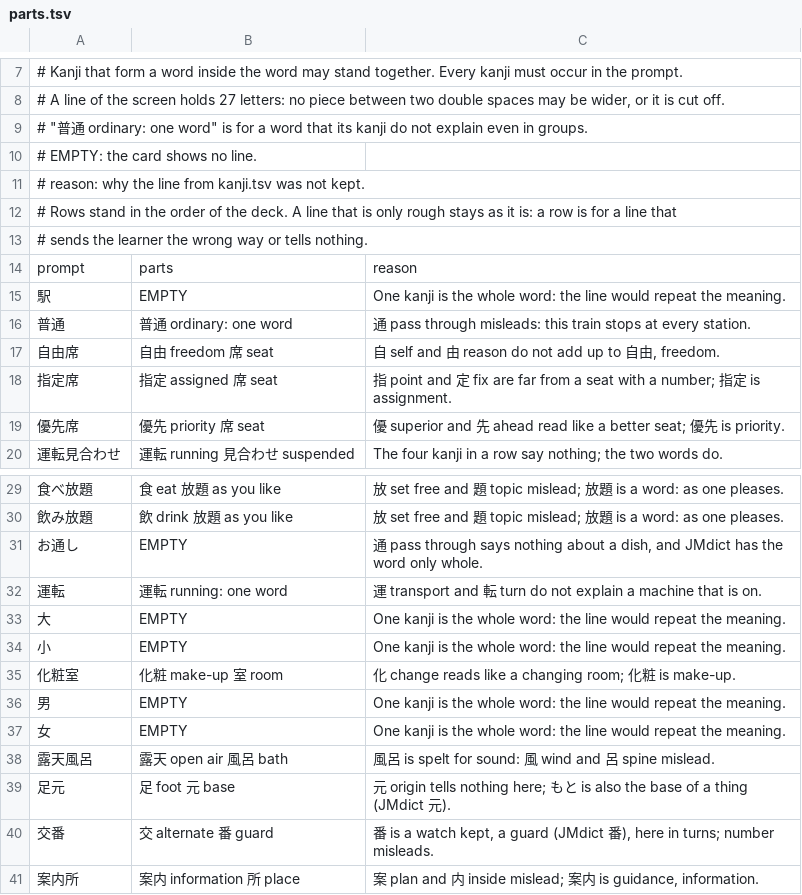
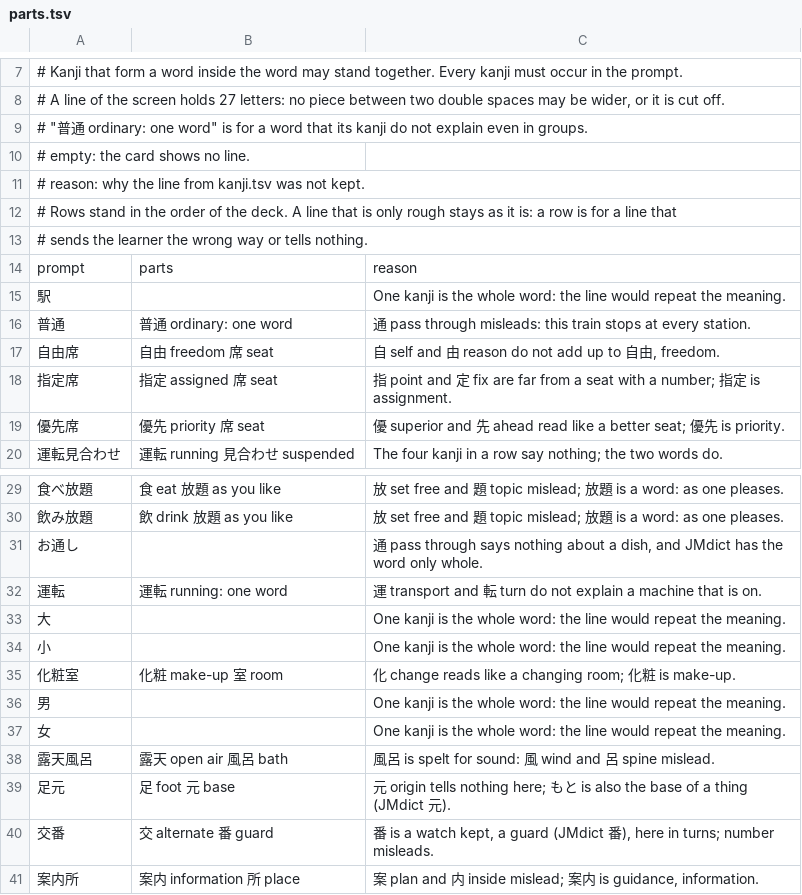
Before and after one commit to muscaglar/japan_cardputer, a TSV file: content/parts.tsv, drawn as a sheet; only a part is shown, gaps mark what is left out.

Commit message:
Write a word without a breakdown as an empty field

```diff
--- a/content/parts.tsv
+++ b/content/parts.tsv
@@ -9,3 +9,3 @@
 #        "普通 ordinary: one word" is for a word that its kanji do not explain even in groups.
-#        EMPTY: the card shows no line.
+#        empty: the card shows no line.
 # reason: why the line from kanji.tsv was not kept.
@@ -14,3 +14,3 @@
 prompt	parts	reason
-駅	EMPTY	One kanji is the whole word: the line would repeat the meaning.
+駅		One kanji is the whole word: the line would repeat the meaning.
 普通	普通 ordinary: one word	通 pass through misleads: this train stops at every station.
@@ -30,9 +30,9 @@ prompt	parts	reason
 飲み放題	飲 drink  放題 as you like	放 set free and 題 topic mislead; 放題 is a word: as one pleases.
-お通し	EMPTY	通 pass through says nothing about a dish, and JMdict has the word only whole.
+お通し		通 pass through says nothing about a dish, and JMdict has the word only whole.
 運転	運転 running: one word	運 transport and 転 turn do not explain a machine that is on.
-大	EMPTY	One kanji is the whole word: the line would repeat the meaning.
-小	EMPTY	One kanji is the whole word: the line would repeat the meaning.
+大		One kanji is the whole word: the line would repeat the meaning.
+小		One kanji is the whole word: the line would repeat the meaning.
 化粧室	化粧 make-up  室 room	化 change reads like a changing room; 化粧 is make-up.
-男	EMPTY	One kanji is the whole word: the line would repeat the meaning.
-女	EMPTY	One kanji is the whole word: the line would repeat the meaning.
+男		One kanji is the whole word: the line would repeat the meaning.
+女		One kanji is the whole word: the line would repeat the meaning.
 露天風呂	露天 open air  風呂 bath	風呂 is spelt for sound: 風 wind and 呂 spine mislead.
```
Also changed, not shown: 1 other file.
